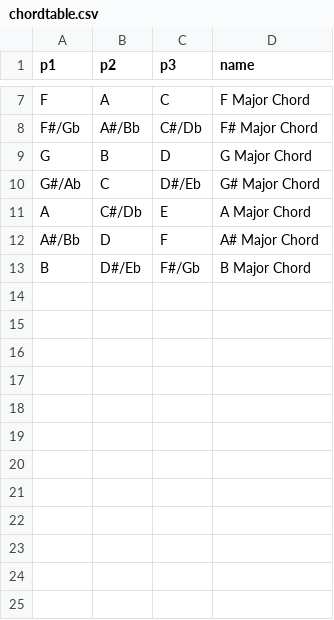
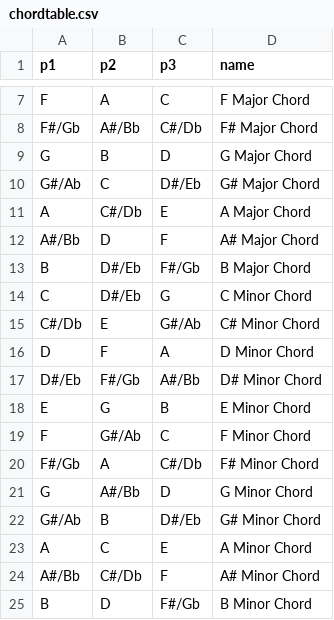
Before and after one commit to BrandonMFong/Piano-Chord-Recognition, a CSV file: res/chordtable.csv, drawn as a sheet; only a part is shown, gaps mark what is left out; the diff names each change by its address in the sheet, - before the commit and + after, or states it on an @@ line.

Commit message:
can now identify minor chords

```diff
--- a/res/chordtable.csv
+++ b/res/chordtable.csv
+row 14: C | D#/Eb | G | C Minor Chord
+row 15: C#/Db | E | G#/Ab | C# Minor Chord
+row 16: D | F | A | D Minor Chord
+row 17: D#/Eb | F#/Gb | A#/Bb | D# Minor Chord
+row 18: E | G | B | E Minor Chord
+row 19: F | G#/Ab | C | F Minor Chord
+row 20: F#/Gb | A | C#/Db | F# Minor Chord
+row 21: G | A#/Bb | D | G Minor Chord
+row 22: G#/Ab | B | D#/Eb | G# Minor Chord
+row 23: A | C | E | A Minor Chord
+row 24: A#/Bb | C#/Db | F | A# Minor Chord
+row 25: B | D | F#/Gb | B Minor Chord
```
Also changed, not shown: 6 other files.
